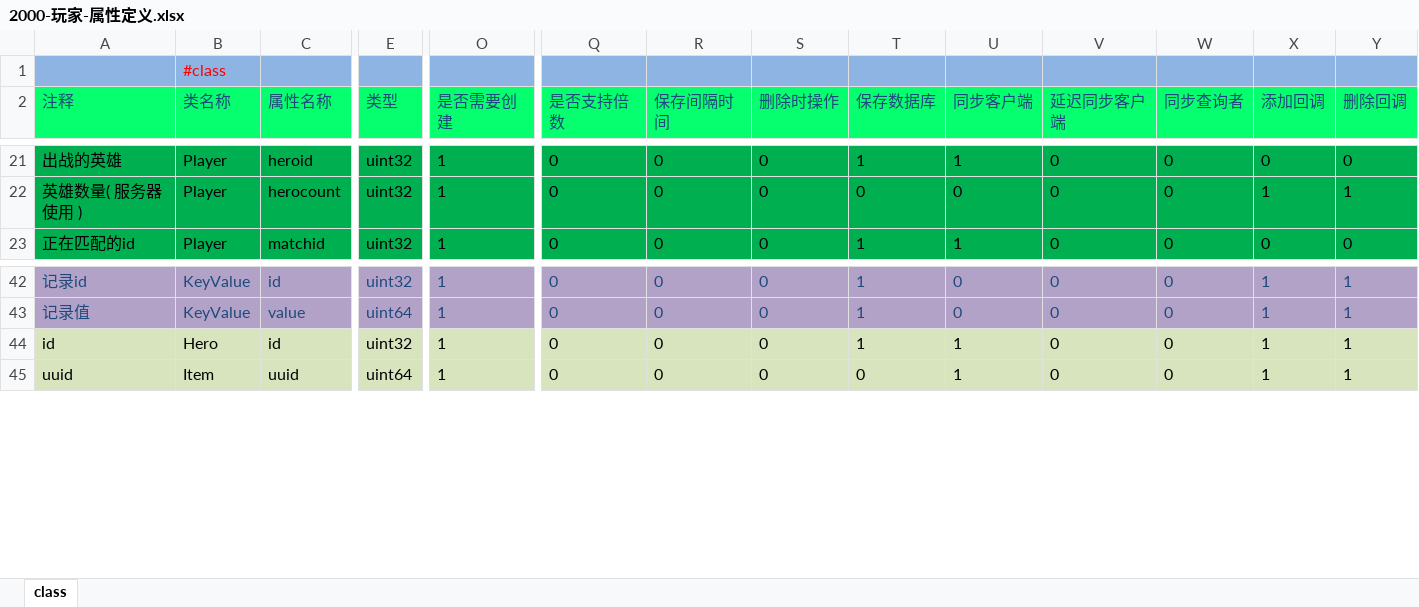
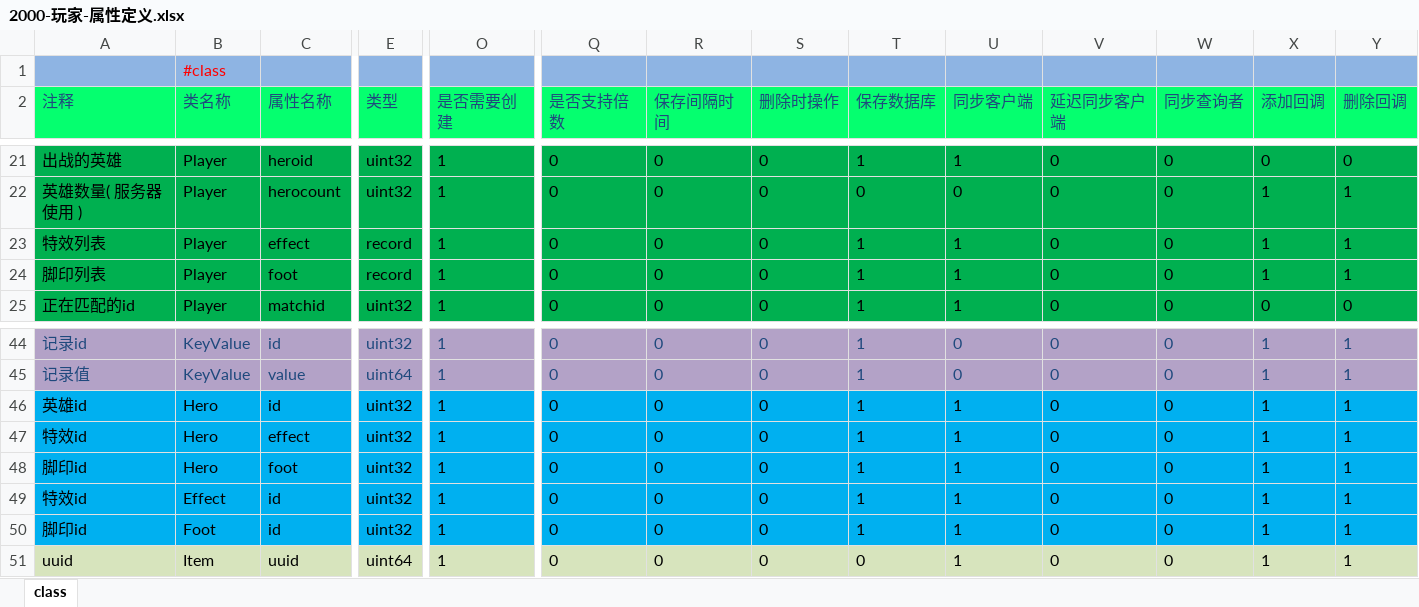
Before and after one commit to lori227/Fighter, an Excel workbook: Resource/excel/2000-玩家-属性定义.xlsx, sheet class, drawn as a sheet; only a part is shown, gaps mark what is left out; values as stored, in another font and other column widths than the file's, no borders; addresses are those after the commit; rows hold the shown columns only; the diff covers the shown part only; the diff names each change by its address in the sheet, - before the commit and + after, or states it on an @@ line.

```diff
--- a/Resource/excel/2000-玩家-属性定义.xlsx (sheet class)
+++ b/Resource/excel/2000-玩家-属性定义.xlsx (sheet class)
+row 23: 特效列表 | Player | effect | record | 1 | 0 | 0 | 0 | 1 | 1 | 0 | 0 | 1 | 1
+row 24: 脚印列表 | Player | foot | record | 1 | 0 | 0 | 0 | 1 | 1 | 0 | 0 | 1 | 1
-A46 (注释): id
+A46 (注释): 英雄id
-A46:Y46 fill: #D7E4BD
+A46:Y46 fill: #00B0F0
+row 47: 特效id | Hero | effect | uint32 | 1 | 0 | 0 | 0 | 1 | 1 | 0 | 0 | 1 | 1
+row 48: 脚印id | Hero | foot | uint32 | 1 | 0 | 0 | 0 | 1 | 1 | 0 | 0 | 1 | 1
+row 49: 特效id | Effect | id | uint32 | 1 | 0 | 0 | 0 | 1 | 1 | 0 | 0 | 1 | 1
+row 50: 脚印id | Foot | id | uint32 | 1 | 0 | 0 | 0 | 1 | 1 | 0 | 0 | 1 | 1
```
Also changed, not shown: cell formats elsewhere in this sheet, Resource/excel/1000-框架-配置列表.xlsx, 38 other files.
